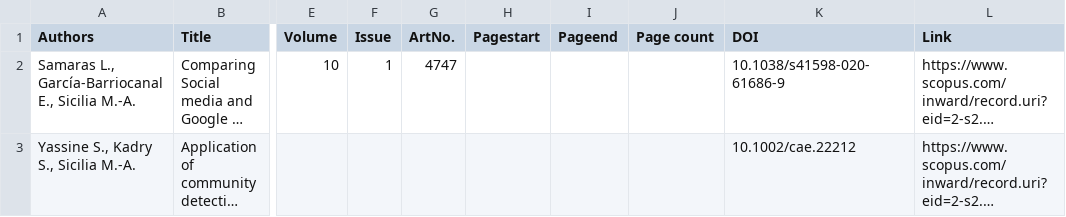
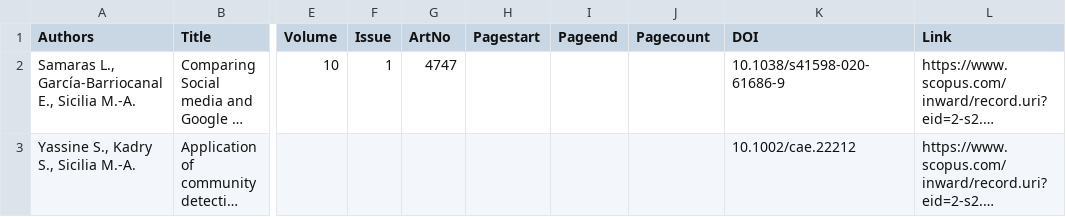
Before and after one commit to msicilia/msicilia.github.io, a CSV file: _data/scopus.csv, drawn as a sheet; only a part is shown, gaps mark what is left out; long unchanged cells end in …; the diff names each change by its address in the sheet, - before the commit and + after, or states it on an @@ line.

```diff
--- a/_data/scopus.csv
+++ b/_data/scopus.csv
-G1: ArtNo.
+G1: ArtNo
-J1: Page count
+J1: Pagecount
```
Also changed, not shown: 1 other file.
